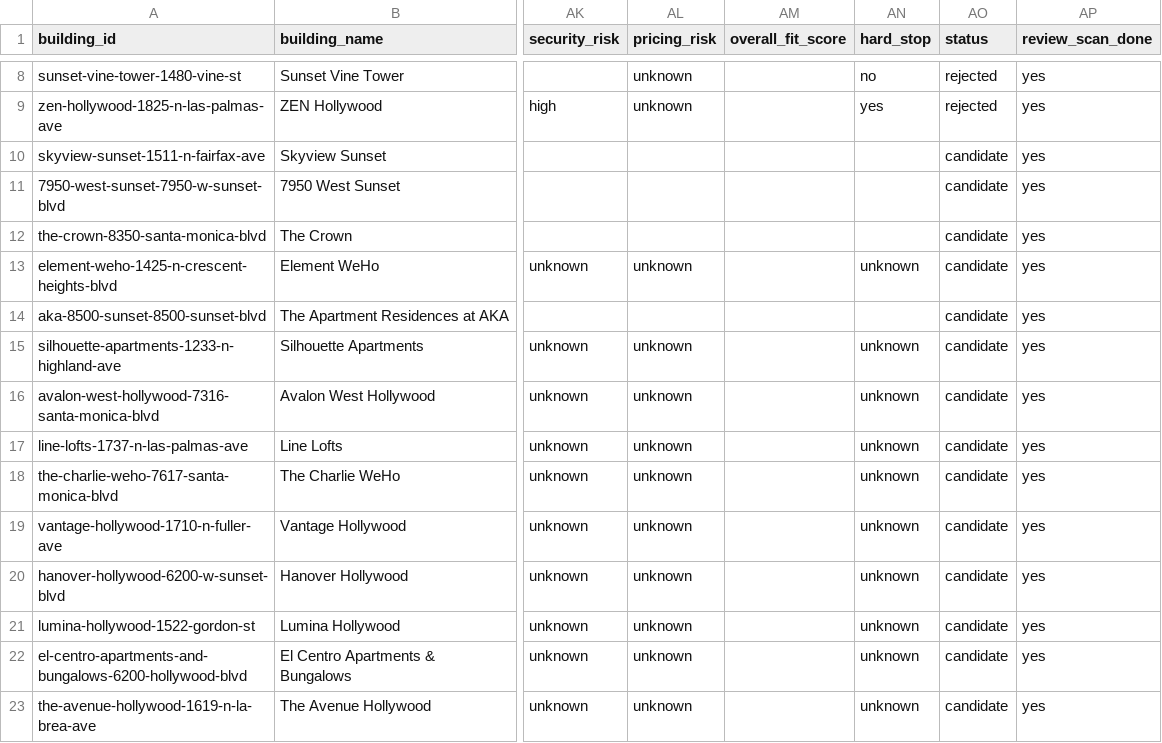
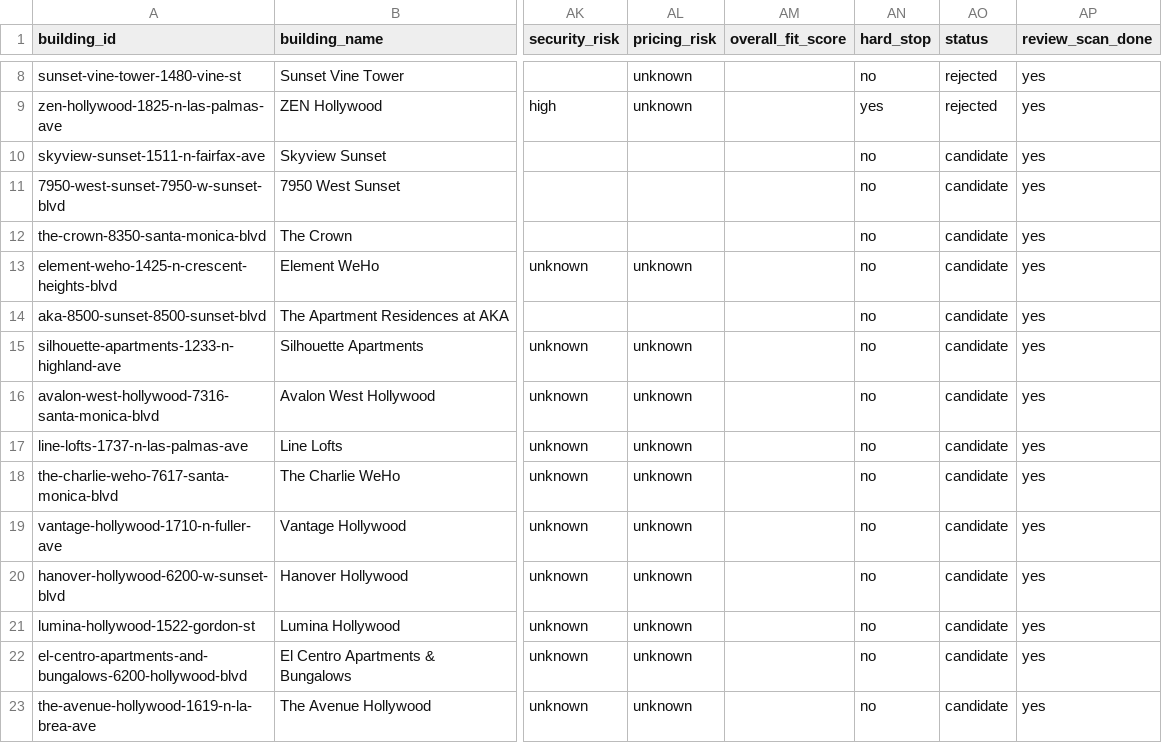
Before and after one commit to jimmyjoy43/NewHomeSearchDocs_Strengthened, a CSV file: data/buildings.csv, drawn as a sheet; only a part is shown, gaps mark what is left out; the diff names each change by its address in the sheet, - before the commit and + after, or states it on an @@ line.

```diff
--- a/data/buildings.csv
+++ b/data/buildings.csv
-AN10:AN12 (hard_stop): (empty)
+AN10:AN12 (hard_stop): no
-AN13 (hard_stop): unknown
+AN13 (hard_stop): no
-AN14 (hard_stop): (empty)
+AN14 (hard_stop): no
-AN15:AN23 (hard_stop): unknown
+AN15:AN23 (hard_stop): no
```
Also changed, not shown: 2 other files.
